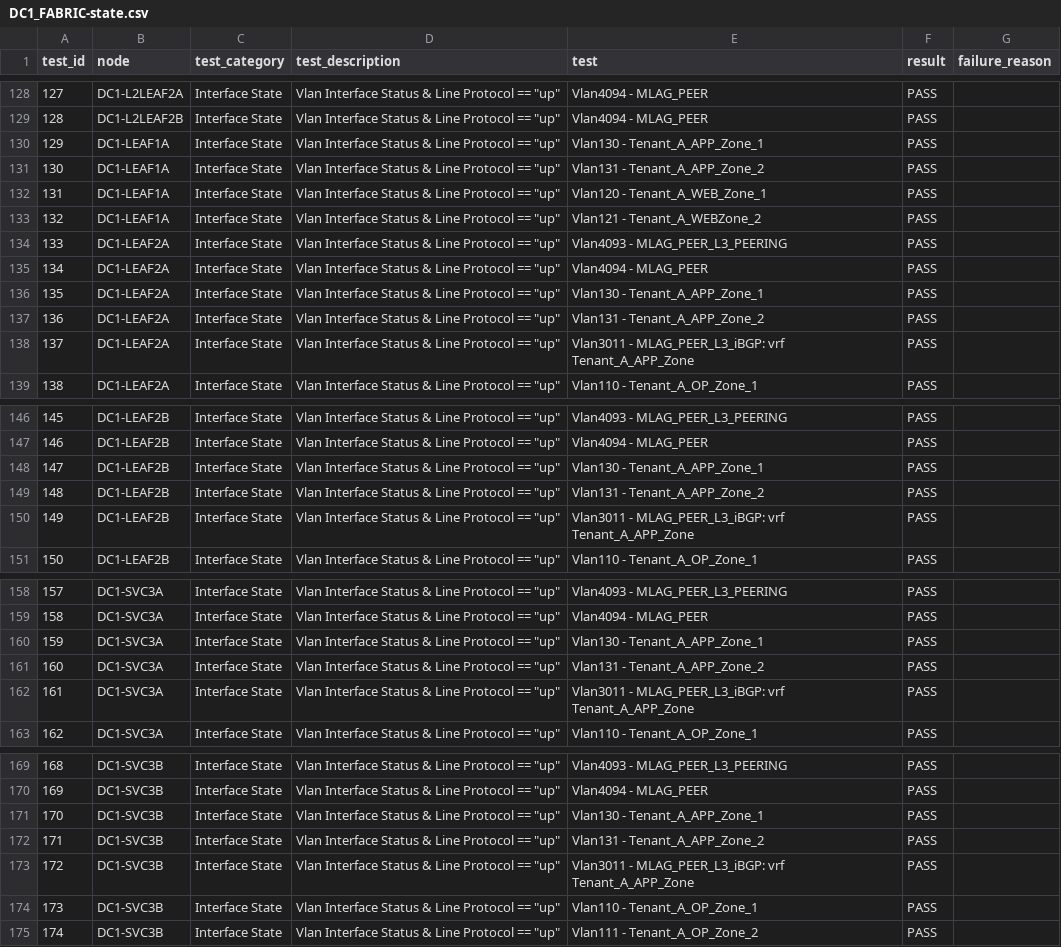
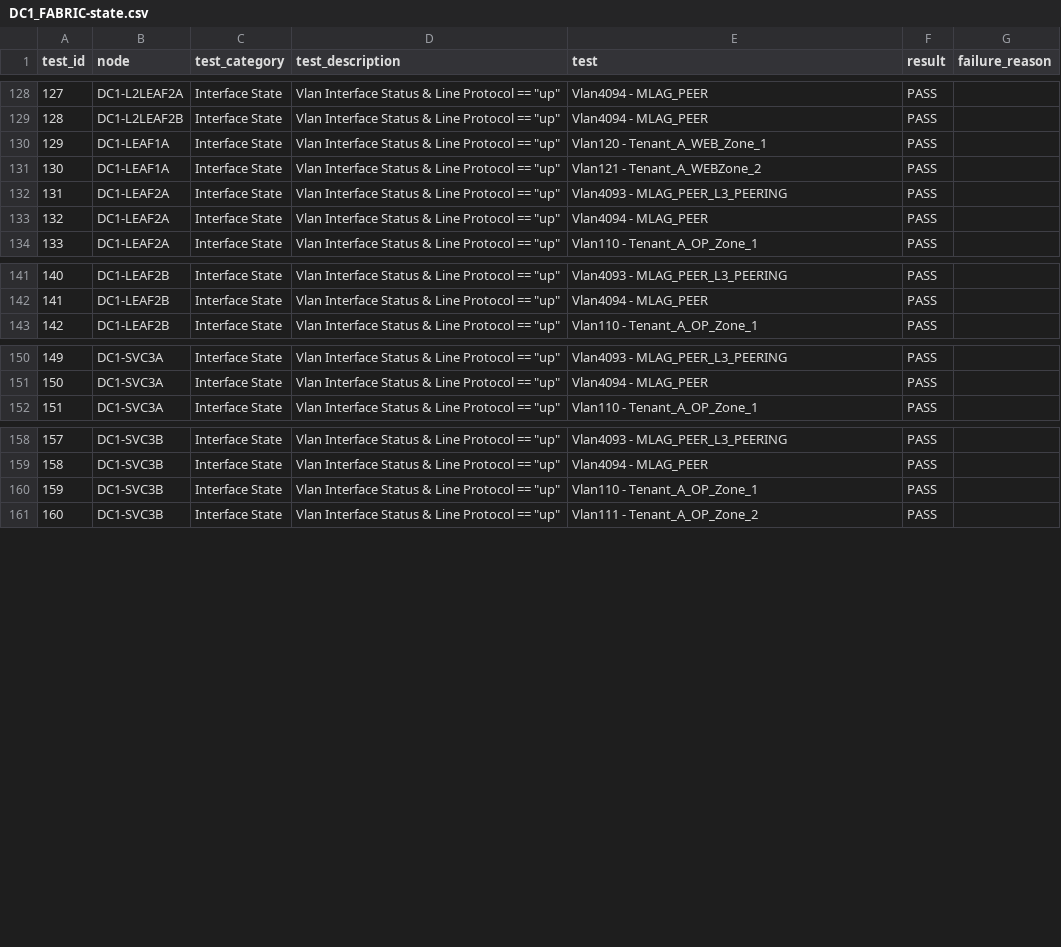
Before and after one commit to arista-netdevops-community/ipspace-webinar-september15-2020, a CSV file: inventories/DC1/reports/DC1_FABRIC-state.csv, drawn as a sheet; only a part is shown, gaps mark what is left out; removed rows and columns are numbered as before the commit, all else as after; the diff names each change by its address in the sheet, - before the commit and + after, or states it on an @@ line.

```diff
--- a/inventories/DC1/reports/DC1_FABRIC-state.csv
+++ b/inventories/DC1/reports/DC1_FABRIC-state.csv
-row 130: 129 | DC1-LEAF1A | Interface State | Vlan Interface Status & Line Protocol == "up" | Vlan130 - Tenant_A_APP_Zone_1 | PASS
-row 131: 130 | DC1-LEAF1A | Interface State | Vlan Interface Status & Line Protocol == "up" | Vlan131 - Tenant_A_APP_Zone_2 | PASS
@@ column A (test_id) renumbered from row 130 down @@
-row 136: 135 | DC1-LEAF2A | Interface State | Vlan Interface Status & Line Protocol == "up" | Vlan130 - Tenant_A_APP_Zone_1 | PASS
-row 137: 136 | DC1-LEAF2A | Interface State | Vlan Interface Status & Line Protocol == "up" | Vlan131 - Tenant_A_APP_Zone_2 | PASS
-row 138: 137 | DC1-LEAF2A | Interface State | Vlan Interface Status & Line Protocol == "up" | Vlan3011 - MLAG_PEER_L3_iBGP: vrf Tenant_A_APP_Zone | PASS
-row 148: 147 | DC1-LEAF2B | Interface State | Vlan Interface Status & Line Protocol == "up" | Vlan130 - Tenant_A_APP_Zone_1 | PASS
-row 149: 148 | DC1-LEAF2B | Interface State | Vlan Interface Status & Line Protocol == "up" | Vlan131 - Tenant_A_APP_Zone_2 | PASS
-row 150: 149 | DC1-LEAF2B | Interface State | Vlan Interface Status & Line Protocol == "up" | Vlan3011 - MLAG_PEER_L3_iBGP: vrf Tenant_A_APP_Zone | PASS
-row 160: 159 | DC1-SVC3A | Interface State | Vlan Interface Status & Line Protocol == "up" | Vlan130 - Tenant_A_APP_Zone_1 | PASS
-row 161: 160 | DC1-SVC3A | Interface State | Vlan Interface Status & Line Protocol == "up" | Vlan131 - Tenant_A_APP_Zone_2 | PASS
-row 162: 161 | DC1-SVC3A | Interface State | Vlan Interface Status & Line Protocol == "up" | Vlan3011 - MLAG_PEER_L3_iBGP: vrf Tenant_A_APP_Zone | PASS
-row 171: 170 | DC1-SVC3B | Interface State | Vlan Interface Status & Line Protocol == "up" | Vlan130 - Tenant_A_APP_Zone_1 | PASS
-row 172: 171 | DC1-SVC3B | Interface State | Vlan Interface Status & Line Protocol == "up" | Vlan131 - Tenant_A_APP_Zone_2 | PASS
-row 173: 172 | DC1-SVC3B | Interface State | Vlan Interface Status & Line Protocol == "up" | Vlan3011 - MLAG_PEER_L3_iBGP: vrf Tenant_A_APP_Zone | PASS
```
Also changed, not shown: 1 other file.
